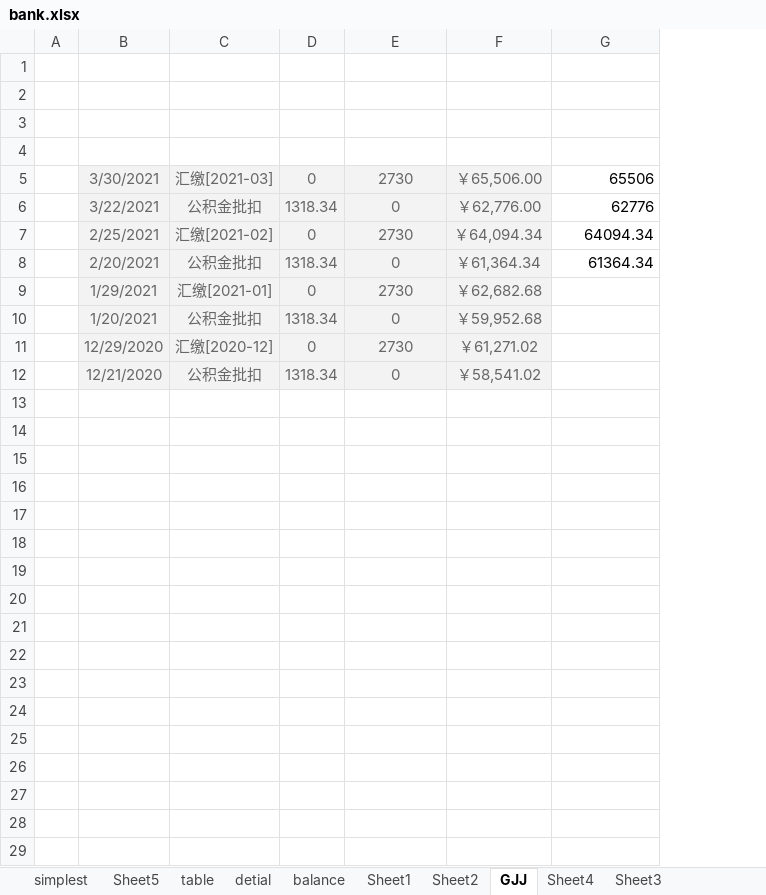
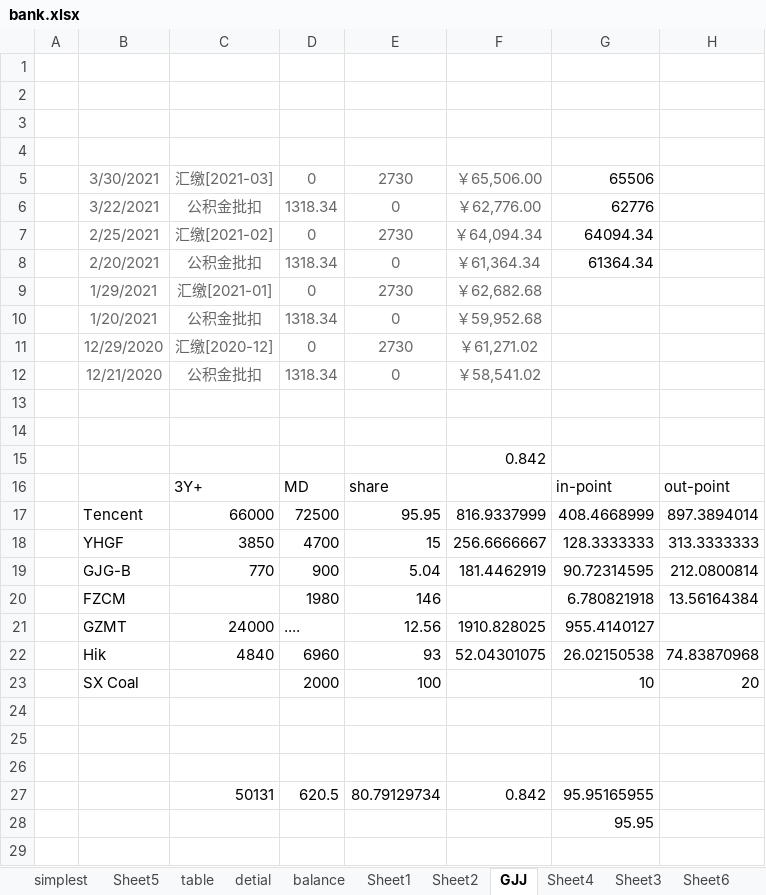
Before and after one commit to manxl/data_analyst, an Excel workbook: data/bank.xlsx, sheet GJJ, drawn as a sheet; only a part is shown; values as stored, in another font and other column widths than the file's, no borders; the diff covers the shown part only; the diff names each change by its address in the sheet, - before the commit and + after, or states it on an @@ line.

```diff
--- a/data/bank.xlsx (sheet GJJ)
+++ b/data/bank.xlsx (sheet GJJ)
+sheet tab: Sheet6
+column H, empty
-B5:F12 fill: #F3F3F3
+B5:F12 fill: none
+row 13: (empty)
+row 14: (empty)
+row 15:  |  |  |  |  | 0.842
+row 16:  |  | 3Y+ | MD | share |  | in-point | out-point
+row 17:  | Tencent | 66000 | 72500 | 95.95 | 816.9337999 | 408.4668999 | 897.3894014
+row 18:  | YHGF | 3850 | 4700 | 15 | 256.6666667 | 128.3333333 | 313.3333333
+row 19:  | GJG-B | 770 | 900 | 5.04 | 181.4462919 | 90.72314595 | 212.0800814
+row 20:  | FZCM |  | 1980 | 146 |  | 6.780821918 | 13.56164384
+row 21:  | GZMT | 24000 | .... | 12.56 | 1910.828025 | 955.4140127
+row 22:  | Hik | 4840 | 6960 | 93 | 52.04301075 | 26.02150538 | 74.83870968
+row 23:  | SX Coal |  | 2000 | 100 |  | 10 | 20
+row 24: (empty)
+row 25: (empty)
+row 26: (empty)
+row 27:  |  | 50131 | 620.5 | 80.79129734 | 0.842 | 95.95165955
+row 28:  |  |  |  |  |  | 95.95
+row 29: (empty)
```
Also changed, not shown: 12 added rows elsewhere in this sheet, 2 other files.
